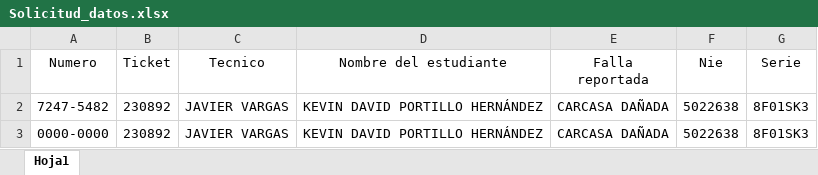
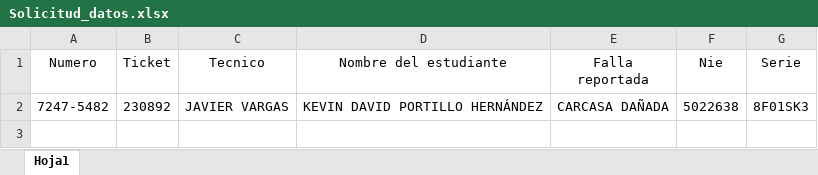
Before and after one commit to Javier19977/python-api-whatsapp, an Excel workbook: Codigo/Solicitud_datos.xlsx, sheet Hoja1, drawn as a sheet; values as stored, in another font and other column widths than the file's, no borders; conditional formats not drawn; the diff names each change by its address in the sheet, - before the commit and + after, or states it on an @@ line.

```diff
--- a/Codigo/Solicitud_datos.xlsx (sheet Hoja1)
+++ b/Codigo/Solicitud_datos.xlsx (sheet Hoja1)
-row 3: 0000-0000 | 230892 | JAVIER VARGAS | KEVIN DAVID PORTILLO HERNÁNDEZ | CARCASA DAÑADA | 5022638 | 8F01SK3
```
Also changed, not shown: 2 other files.
